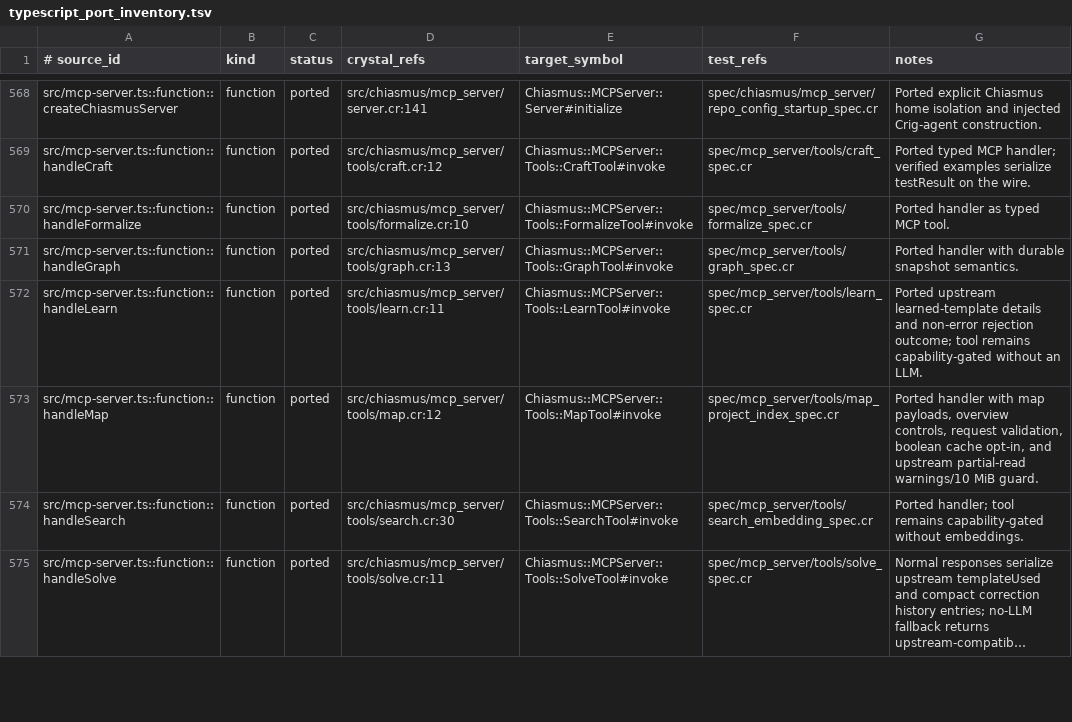
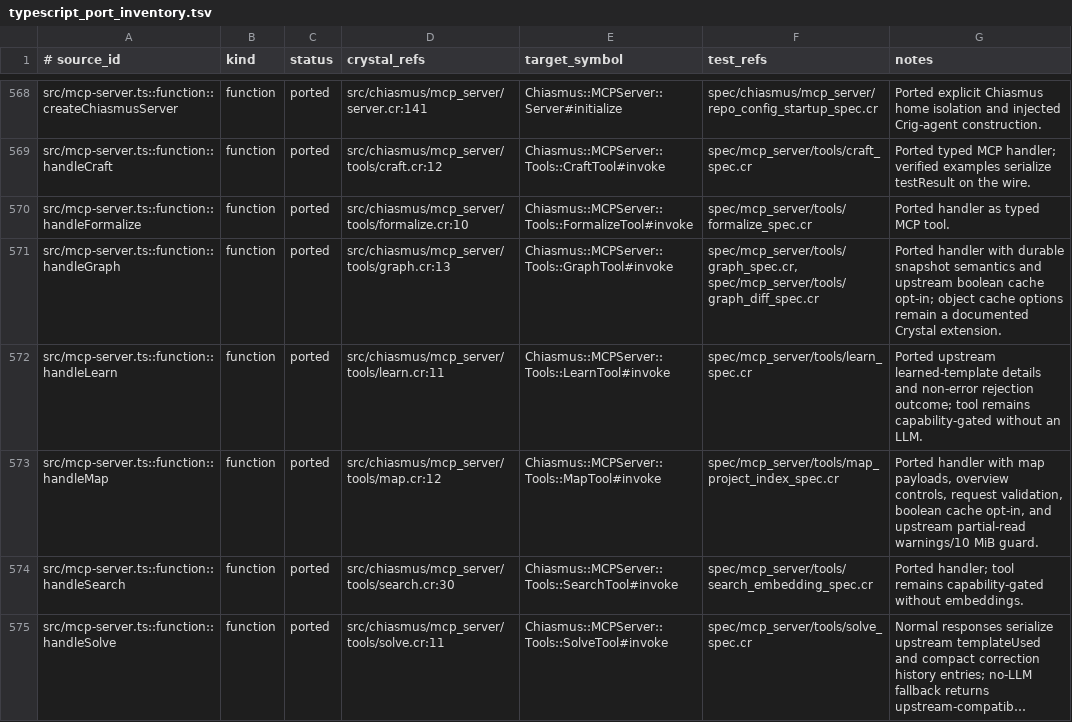
Before and after one commit to dsisnero/chiasmus.cr, a TSV file: plans/inventory/typescript_port_inventory.tsv, drawn as a sheet; only a part is shown, gaps mark what is left out; long unchanged cells end in ….

Commit message:
port: MCP graph cache option parity
- accept the upstream boolean cache opt-in while retaining configured cache objects\n- avoid persistent extraction storage for ordinary uncached graph requests\n- preserve automatic durable cache behavior for snapshots and diff analysis

```diff
--- a/plans/inventory/typescript_port_inventory.tsv
+++ b/plans/inventory/typescript_port_inventory.tsv
@@ -570,3 +570,3 @@ src/mcp-server.ts::function::handleCraft	function	ported	src/chiasmus/mcp_server
 src/mcp-server.ts::function::handleFormalize	function	ported	src/chiasmus/mcp_server/tools/formalize.cr:10	Chiasmus::MCPServer::Tools::FormalizeTool#invoke	spec/mcp_server/tools/formalize_spec.cr	Ported handler as typed MCP tool.
-src/mcp-server.ts::function::handleGraph	function	ported	src/chiasmus/mcp_server/tools/graph.cr:13	Chiasmus::MCPServer::Tools::GraphTool#invoke	spec/mcp_server/tools/graph_spec.cr	Ported handler with durable snapshot semantics.
+src/mcp-server.ts::function::handleGraph	function	ported	src/chiasmus/mcp_server/tools/graph.cr:13	Chiasmus::MCPServer::Tools::GraphTool#invoke	spec/mcp_server/tools/graph_spec.cr, spec/mcp_server/tools/graph_diff_spec.cr	Ported handler with durable snapshot semantics and upstream boolean cache opt-in; object cache options remain a documented Crystal extension.
 src/mcp-server.ts::function::handleLearn	function	ported	src/chiasmus/mcp_server/tools/learn.cr:11	Chiasmus::MCPServer::Tools::LearnTool#invoke	spec/mcp_server/tools/learn_spec.cr	Ported upstream learned-template details and non-error rejection outcome; tool remains capability-gated without an LLM.
```
Also changed, not shown: 5 other files.
